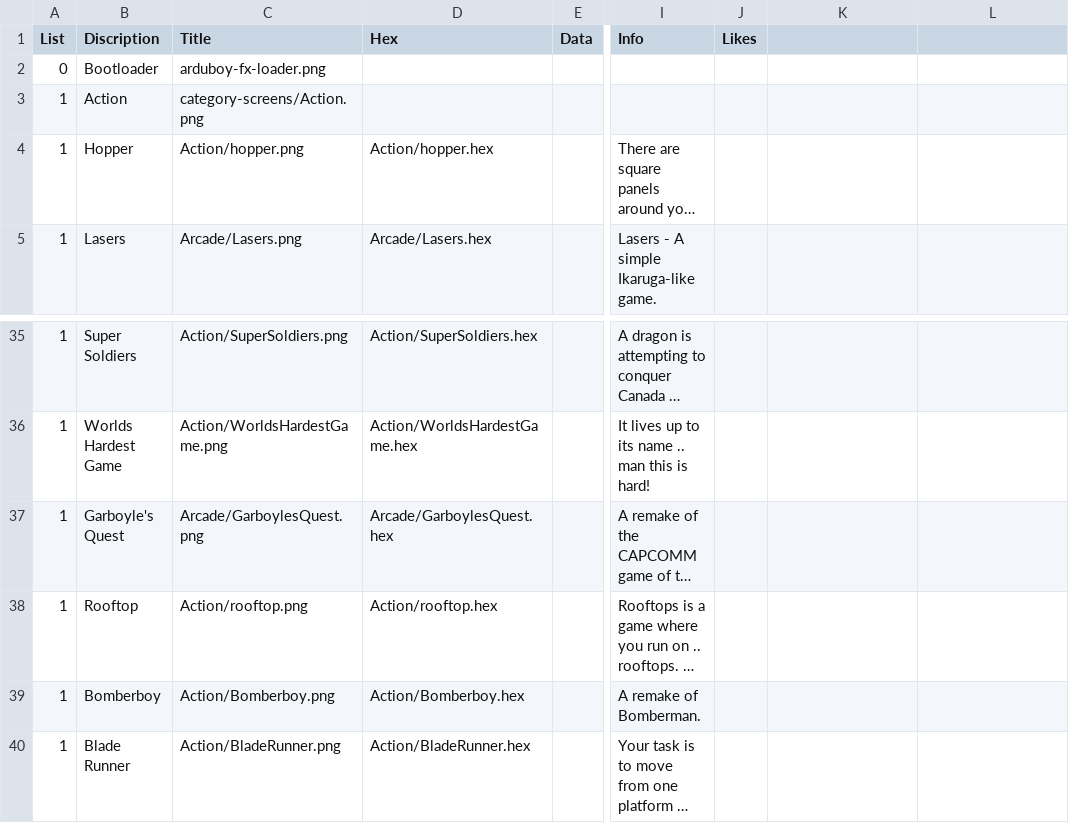
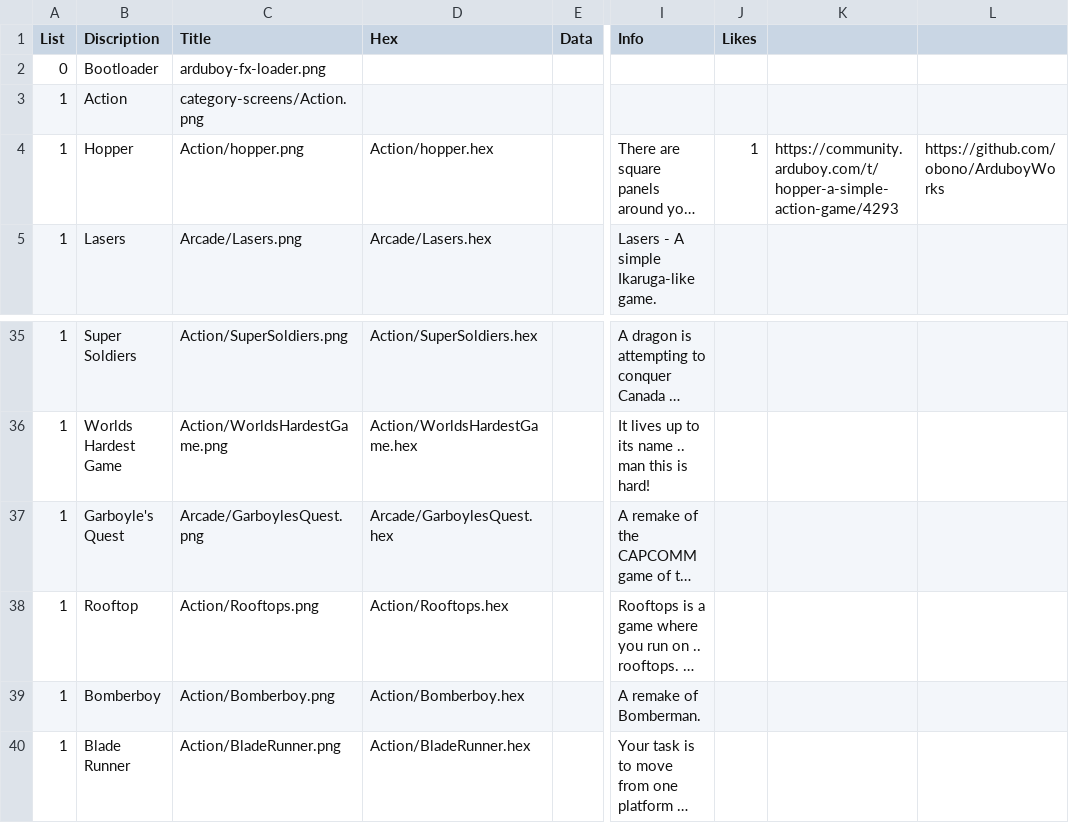
Before and after one commit to filmote/CartBuilder, a CSV file: flashcart-index.csv, drawn as a sheet; only a part is shown, gaps mark what is left out; long unchanged cells end in …; the diff names each change by its address in the sheet, - before the commit and + after, or states it on an @@ line.

```diff
--- a/flashcart-index.csv
+++ b/flashcart-index.csv
-J4 (Likes): (empty)
+J4 (Likes): 1
-K4: (empty)
+K4: https://community.arduboy.com/t/hopper-a-simple-action-game/4293
-L4: (empty)
+L4: https://github.com/obono/ArduboyWorks
-C38 (Title): Action/rooftop.png
+C38 (Title): Action/Rooftops.png
-D38 (Hex): Action/rooftop.hex
+D38 (Hex): Action/Rooftops.hex
```
Also changed, not shown: 10 other files.
